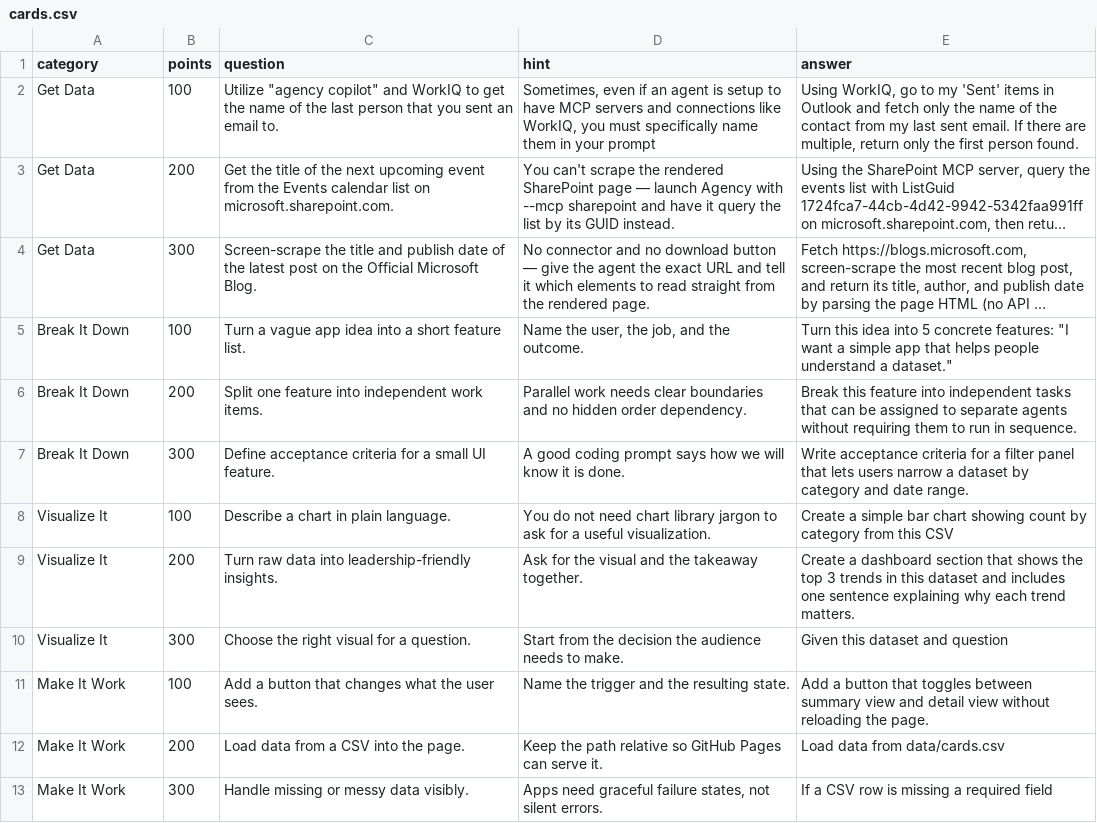
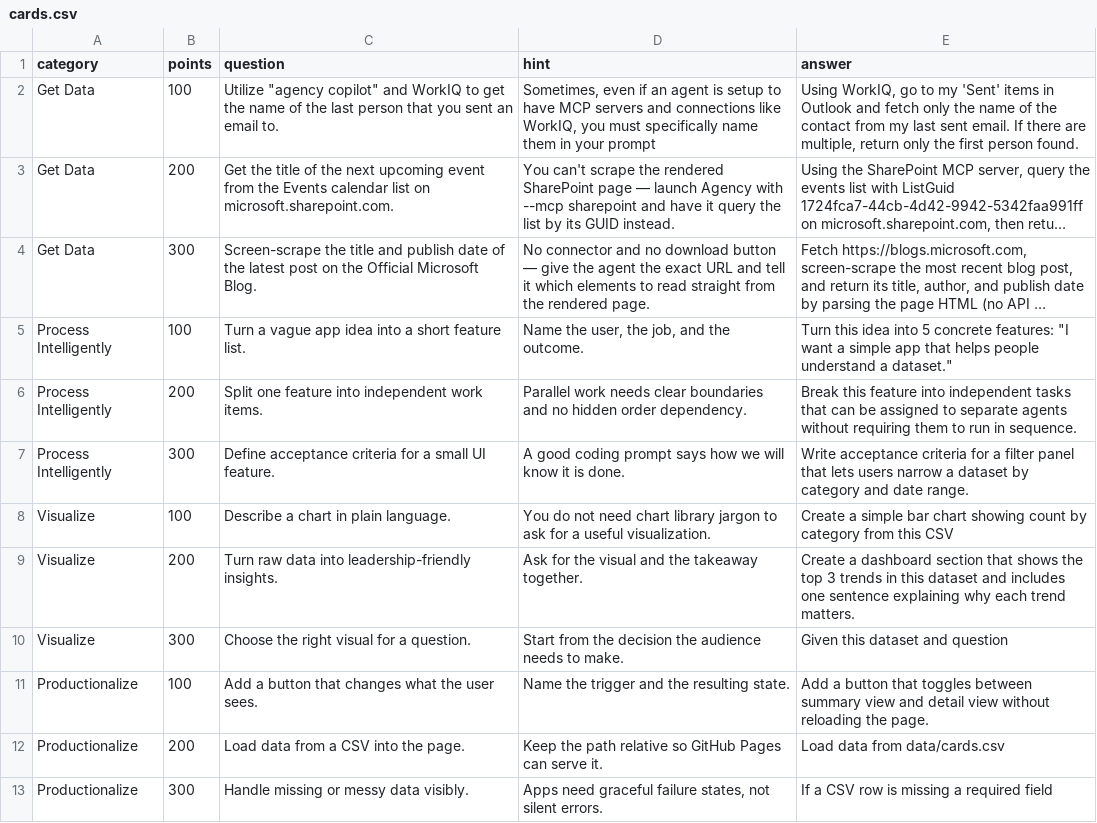
Before and after one commit to TaldAtMicrosoft/vibecoding-jeopardy, a CSV file: data/cards.csv, drawn as a sheet; only a part is shown; long unchanged cells end in …; the diff covers the shown part only; the diff names each change by its address in the sheet, - before the commit and + after, or states it on an @@ line.

```diff
--- a/data/cards.csv
+++ b/data/cards.csv
-A5:A7 (category): Break It Down
+A5:A7 (category): Process Intelligently
-A8:A10 (category): Visualize It
+A8:A10 (category): Visualize
-A11:A13 (category): Make It Work
+A11:A13 (category): Productionalize
```
Also changed, not shown: 12 edited cells elsewhere in this file, 1 other file.
